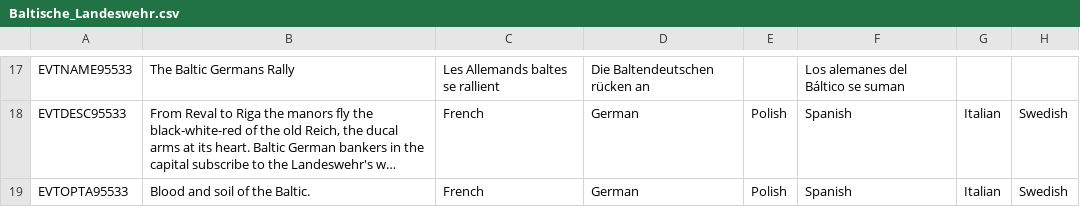
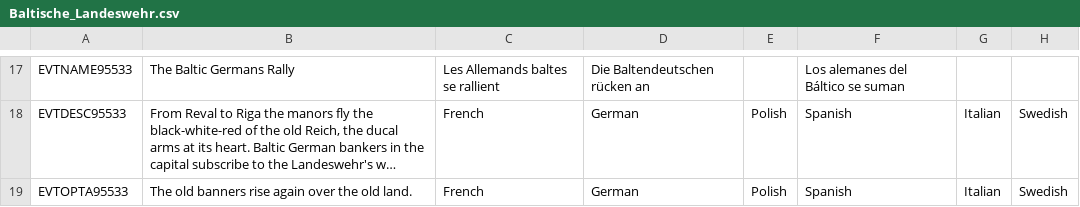
Before and after one commit to calebjamesrussell/Victoria-II-Baltic-Awakening, a CSV file: Baltic_Awakening/localisation/Baltische_Landeswehr.csv, drawn as a sheet; only a part is shown, gaps mark what is left out; long unchanged cells end in …; the diff names each change by its address in the sheet, - before the commit and + after, or states it on an @@ line.

Commit message:
Reword Landeswehr rally option to avoid Nazi slogan echo
Co-authored-by: calebjamesrussell <calebjamesrussell@users.noreply.github.com>

```diff
--- a/Baltic_Awakening/localisation/Baltische_Landeswehr.csv
+++ b/Baltic_Awakening/localisation/Baltische_Landeswehr.csv
-B19: Blood and soil of the Baltic.
+B19: The old banners rise again over the old land.
```
